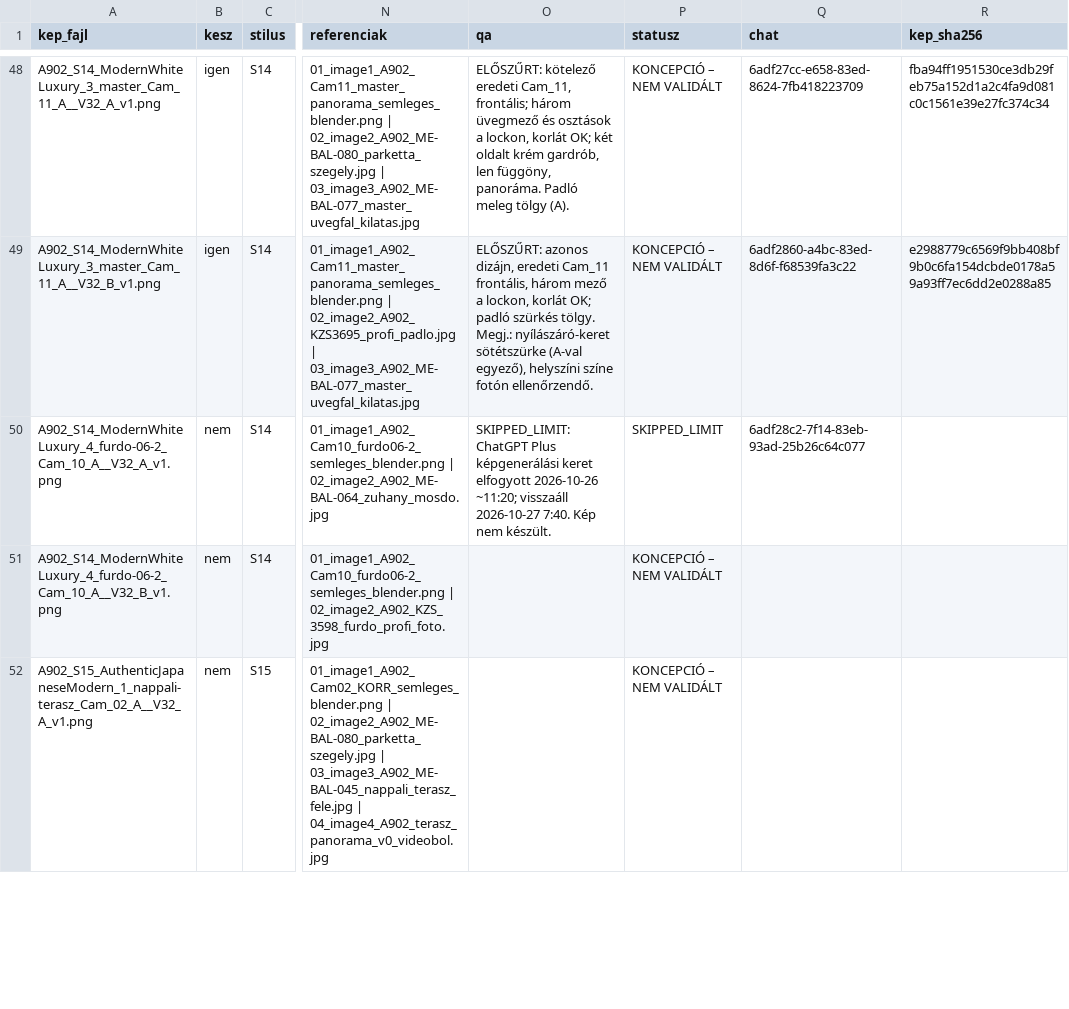
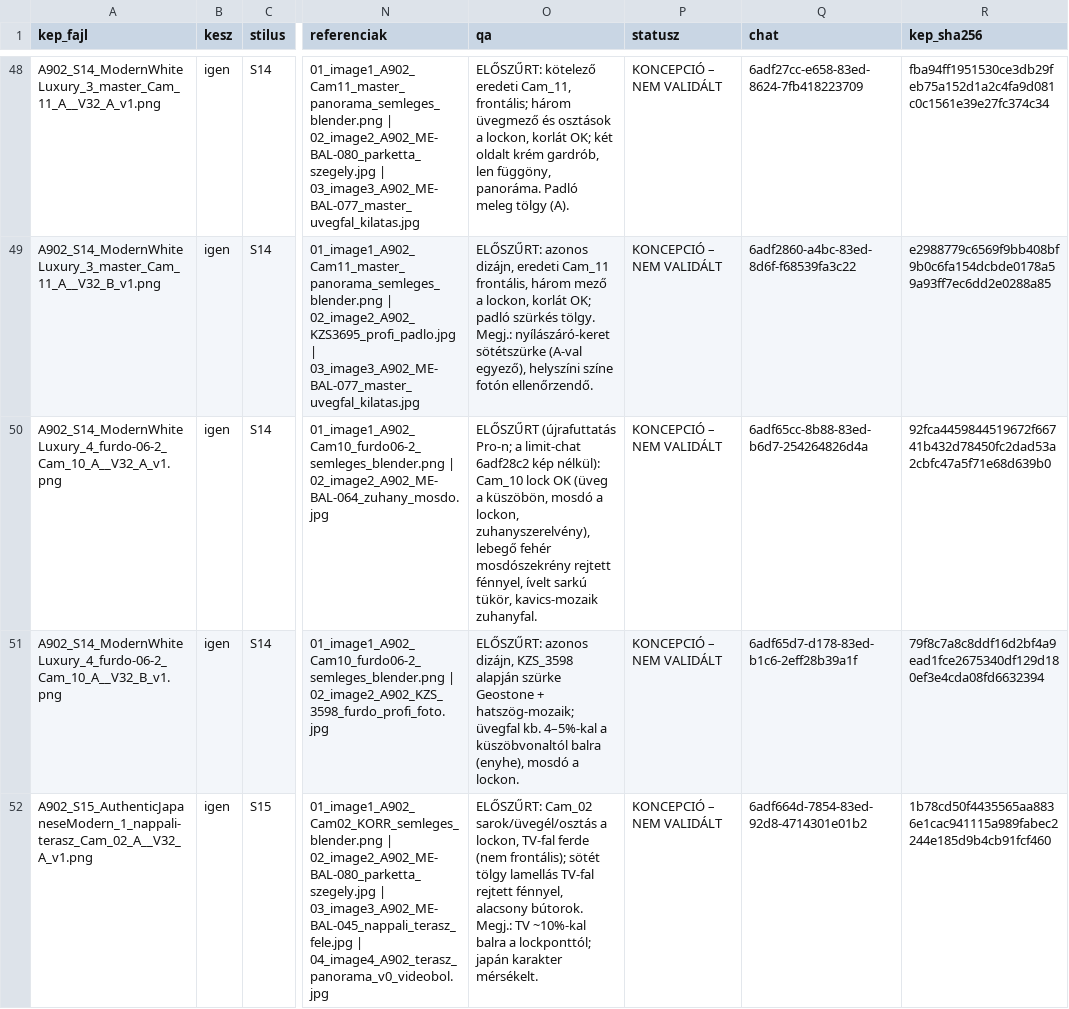
Before and after one commit to peterkapusi88-hub/wsg-berendezes, a CSV file: 04_renderek/KEP005_GPT6ASTRA_V3_2_94/KEPNYILVANTARTAS_V32.csv, drawn as a sheet; only a part is shown, gaps mark what is left out; the diff covers the shown part only; the diff names each change by its address in the sheet, - before the commit and + after, or states it on an @@ line.

```diff
--- a/04_renderek/KEP005_GPT6ASTRA_V3_2_94/KEPNYILVANTARTAS_V32.csv
+++ b/04_renderek/KEP005_GPT6ASTRA_V3_2_94/KEPNYILVANTARTAS_V32.csv
-B50:B52 (kesz): nem
+B50:B52 (kesz): igen
-O50 (qa): SKIPPED_LIMIT: ChatGPT Plus képgenerálási keret elfogyott 2026-10-26 ~11:20; visszaáll 2026-10-27 7:40. Kép nem készült.
+O50 (qa): ELŐSZŰRT (újrafuttatás Pro-n; a limit-chat 6adf28c2 kép nélkül): Cam_10 lock OK (üveg a küszöbön, mosdó a lockon, zuhanyszerelvény), lebegő fehér mosdószekrény rejtett fénnyel, ívelt sarkú tükör, kavics-mozaik zuhanyfal.
-P50 (statusz): SKIPPED_LIMIT
+P50 (statusz): KONCEPCIÓ – NEM VALIDÁLT
-Q50 (chat): 6adf28c2-7f14-83eb-93ad-25b26c64c077
+Q50 (chat): 6adf65cc-8b88-83ed-b6d7-254264826d4a
-R50 (kep_sha256): (empty)
+R50 (kep_sha256): 92fca4459844519672f66741b432d78450fc2dad53a2cbfc47a5f71e68d639b0
-O51 (qa): (empty)
+O51 (qa): ELŐSZŰRT: azonos dizájn, KZS_3598 alapján szürke Geostone + hatszög-mozaik; üvegfal kb. 4–5%-kal a küszöbvonaltól balra (enyhe), mosdó a lockon.
-Q51 (chat): (empty)
+Q51 (chat): 6adf65d7-d178-83ed-b1c6-2eff28b39a1f
-R51 (kep_sha256): (empty)
+R51 (kep_sha256): 79f8c7a8c8ddf16d2bf4a9ead1fce2675340df129d180ef3e4cda08fd6632394
-O52 (qa): (empty)
+O52 (qa): ELŐSZŰRT: Cam_02 sarok/üvegél/osztás a lockon, TV-fal ferde (nem frontális); sötét tölgy lamellás TV-fal rejtett fénnyel, alacsony bútorok. Megj.: TV ~10%-kal balra a lockponttól; japán karakter mérsékelt.
-Q52 (chat): (empty)
+Q52 (chat): 6adf664d-7854-83ed-92d8-4714301e01b2
-R52 (kep_sha256): (empty)
+R52 (kep_sha256): 1b78cd50f4435565aa8836e1cac941115a989fabec2244e185d9b4cb91fcf460
```
Also changed, not shown: 36 edited cells elsewhere in this file, 33 other files.
